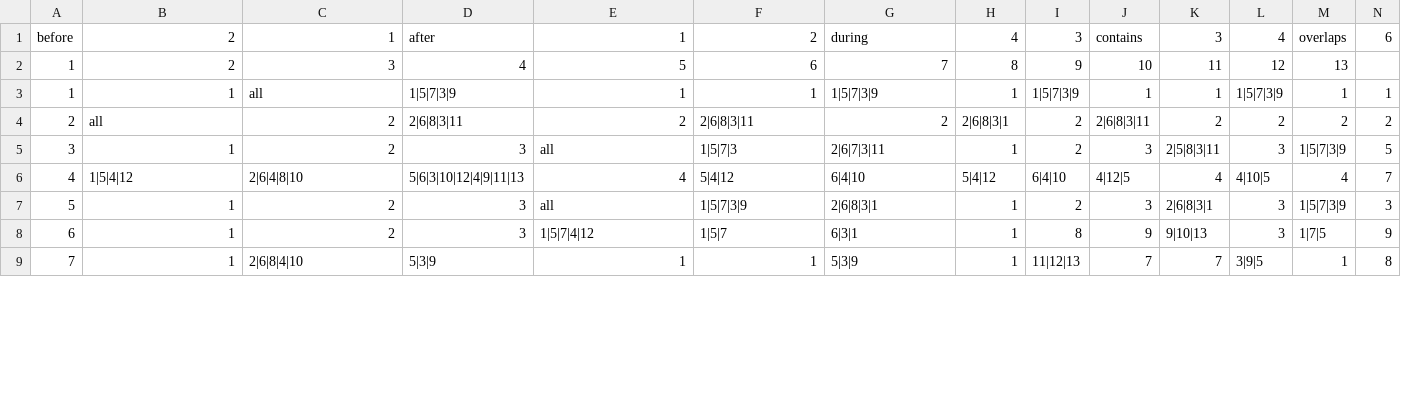
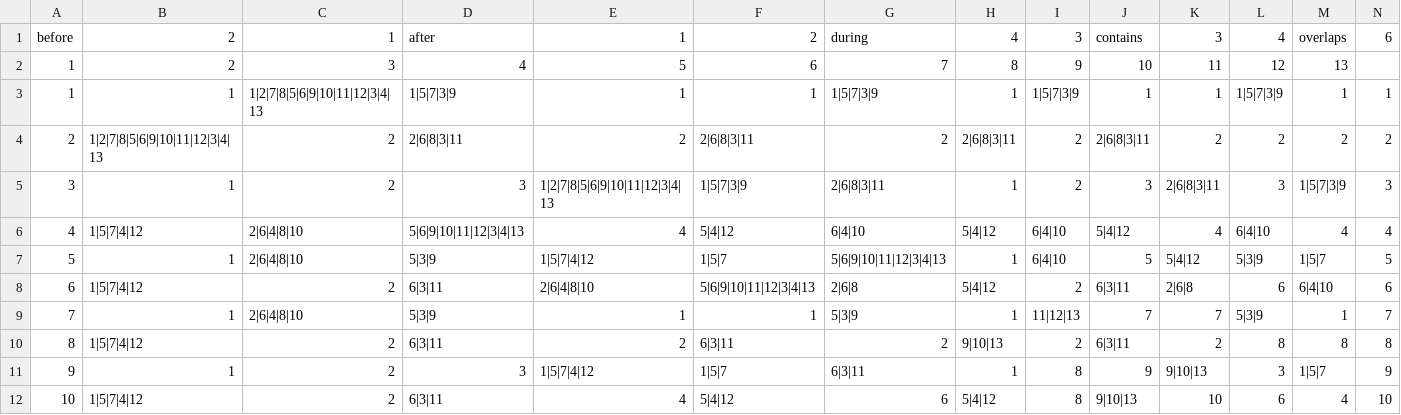
Before and after one commit to Hanor/Paradox, a CSV file: engine/resources/transitiveTableAndRelationships.csv, drawn as a sheet; only a part is shown; removed rows and columns are numbered as before the commit, all else as after; rows hold the shown columns only; the diff covers the shown part only; the diff names each change by its address in the sheet, - before the commit and + after, or states it on an @@ line.

```diff
--- a/engine/resources/transitiveTableAndRelationships.csv
+++ b/engine/resources/transitiveTableAndRelationships.csv
-C3: all
+C3: 1|2|7|8|5|6|9|10|11|12|3|4|13
-B4: all
+B4: 1|2|7|8|5|6|9|10|11|12|3|4|13
-H4: 2|6|8|3|1
+H4: 2|6|8|3|11
-E5: all
+E5: 1|2|7|8|5|6|9|10|11|12|3|4|13
-F5: 1|5|7|3
+F5: 1|5|7|3|9
-G5: 2|6|7|3|11
+G5: 2|6|8|3|11
-K5: 2|5|8|3|11
+K5: 2|6|8|3|11
-N5: 5
+N5: 3
-B6: 1|5|4|12
+B6: 1|5|7|4|12
-D6: 5|6|3|10|12|4|9|11|13
+D6: 5|6|9|10|11|12|3|4|13
-J6: 4|12|5
+J6: 5|4|12
-L6: 4|10|5
+L6: 6|4|10
-N6: 7
+N6: 4
-C7: 2
+C7: 2|6|4|8|10
-D7: 3
+D7: 5|3|9
-E7: all
+E7: 1|5|7|4|12
-F7: 1|5|7|3|9
+F7: 1|5|7
-G7: 2|6|8|3|1
+G7: 5|6|9|10|11|12|3|4|13
-I7: 2
+I7: 6|4|10
-J7: 3
+J7: 5
-K7: 2|6|8|3|1
+K7: 5|4|12
-L7: 3
+L7: 5|3|9
-M7: 1|5|7|3|9
+M7: 1|5|7
-N7: 3
+N7: 5
-row 8: 6 | 1 | 2 | 3 | 1|5|7|4|12 | 1|5|7 | 6|3|1 | 1 | 8 | 9 | 9|10|13 | 3 | 1|7|5 | 9
+row 8: 6 | 1|5|7|4|12 | 2 | 6|3|11 | 2|6|4|8|10 | 5|6|9|10|11|12|3|4|13 | 2|6|8 | 5|4|12 | 2 | 6|3|11 | 2|6|8 | 6 | 6|4|10 | 6
-C9: 2|6|8|4|10
+C9: 2|6|4|8|10
-L9: 3|9|5
+L9: 5|3|9
-N9: 8
+N9: 7
+row 10: 8 | 1|5|7|4|12 | 2 | 6|3|11 | 2 | 6|3|11 | 2 | 9|10|13 | 2 | 6|3|11 | 2 | 8 | 8 | 8
+row 11: 9 | 1 | 2 | 3 | 1|5|7|4|12 | 1|5|7 | 6|3|11 | 1 | 8 | 9 | 9|10|13 | 3 | 1|5|7 | 9
+row 12: 10 | 1|5|7|4|12 | 2 | 6|3|11 | 4 | 5|4|12 | 6 | 5|4|12 | 8 | 9|10|13 | 10 | 6 | 4 | 10
```
Also changed, not shown: 3 removed rows and 10 edited cells elsewhere in this file, 4 other files.
